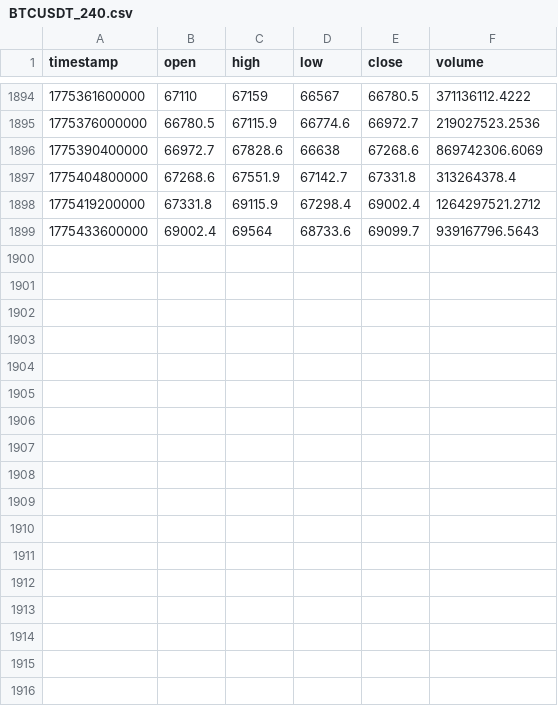
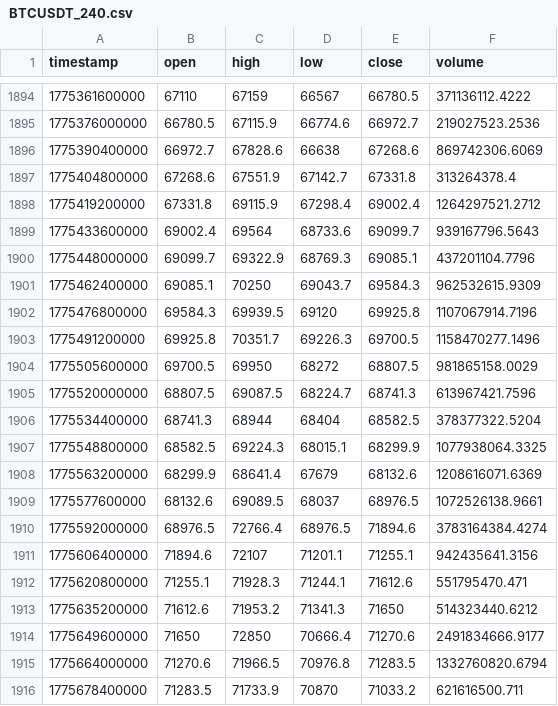
Before and after one commit to dynamicmemory/latent, a CSV file: data/BTCUSDT_240.csv, drawn as a sheet; only a part is shown, gaps mark what is left out; the diff names each change by its address in the sheet, - before the commit and + after, or states it on an @@ line.

```diff
--- a/data/BTCUSDT_240.csv
+++ b/data/BTCUSDT_240.csv
+row 1900: 1775448000000 | 69099.7 | 69322.9 | 68769.3 | 69085.1 | 437201104.7796
+row 1901: 1775462400000 | 69085.1 | 70250 | 69043.7 | 69584.3 | 962532615.9309
+row 1902: 1775476800000 | 69584.3 | 69939.5 | 69120 | 69925.8 | 1107067914.7196
+row 1903: 1775491200000 | 69925.8 | 70351.7 | 69226.3 | 69700.5 | 1158470277.1496
+row 1904: 1775505600000 | 69700.5 | 69950 | 68272 | 68807.5 | 981865158.0029
+row 1905: 1775520000000 | 68807.5 | 69087.5 | 68224.7 | 68741.3 | 613967421.7596
+row 1906: 1775534400000 | 68741.3 | 68944 | 68404 | 68582.5 | 378377322.5204
+row 1907: 1775548800000 | 68582.5 | 69224.3 | 68015.1 | 68299.9 | 1077938064.3325
+row 1908: 1775563200000 | 68299.9 | 68641.4 | 67679 | 68132.6 | 1208616071.6369
+row 1909: 1775577600000 | 68132.6 | 69089.5 | 68037 | 68976.5 | 1072526138.9661
+row 1910: 1775592000000 | 68976.5 | 72766.4 | 68976.5 | 71894.6 | 3783164384.4274
+row 1911: 1775606400000 | 71894.6 | 72107 | 71201.1 | 71255.1 | 942435641.3156
+row 1912: 1775620800000 | 71255.1 | 71928.3 | 71244.1 | 71612.6 | 551795470.471
+row 1913: 1775635200000 | 71612.6 | 71953.2 | 71341.3 | 71650 | 514323440.6212
+row 1914: 1775649600000 | 71650 | 72850 | 70666.4 | 71270.6 | 2491834666.9177
+row 1915: 1775664000000 | 71270.6 | 71966.5 | 70976.8 | 71283.5 | 1332760820.6794
+row 1916: 1775678400000 | 71283.5 | 71733.9 | 70870 | 71033.2 | 621616500.711
```
Also changed, not shown: data/BTCUSDT_60.csv, data/BTCUSDT_D.csv, 3 other files.
